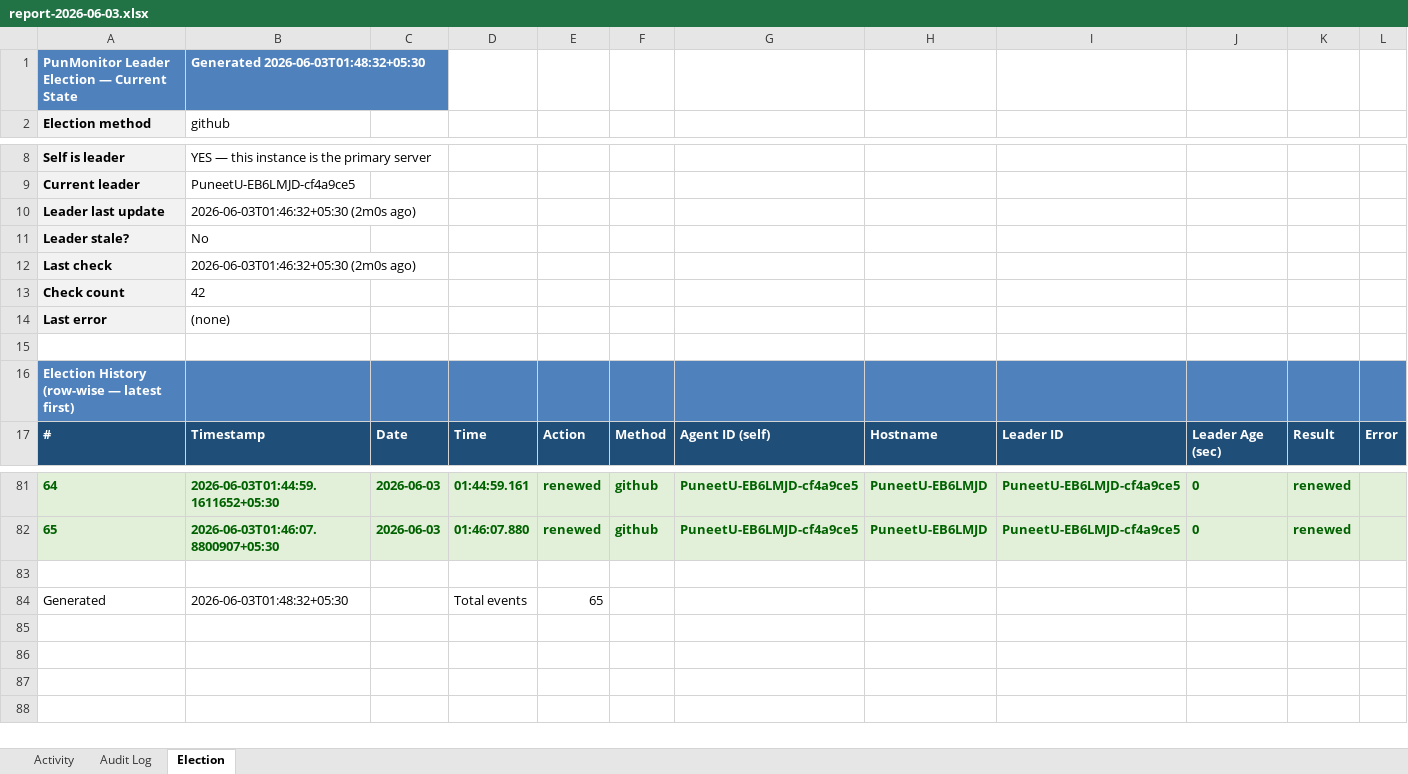
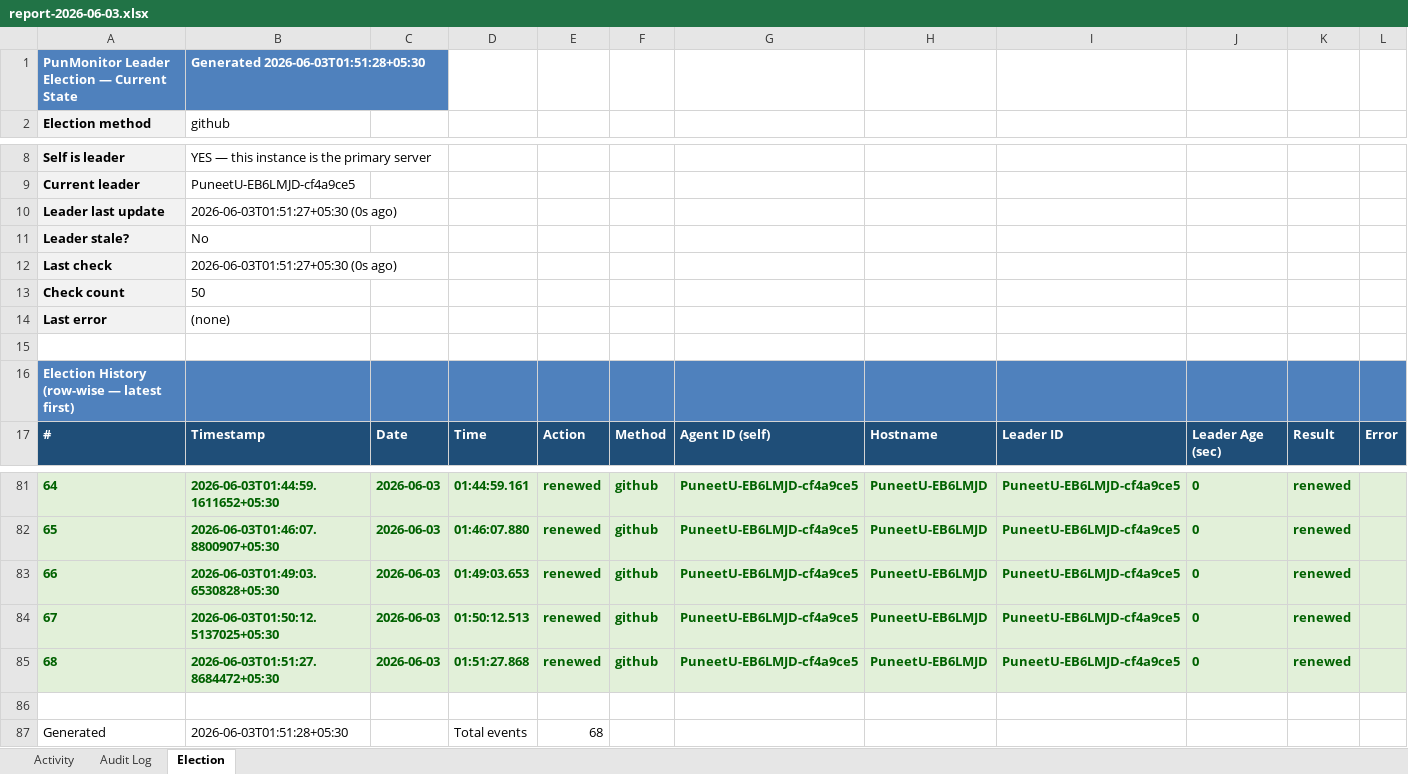
Before and after one commit to puniteswra-spec/PU, an Excel workbook: report-2026-06-03.xlsx, sheet Election, drawn as a sheet; only a part is shown, gaps mark what is left out; values as stored, in another font and other column widths than the file's, no borders; addresses are those after the commit; the diff names each change by its address in the sheet, - before the commit and + after, or states it on an @@ line.

Commit message:
daily report 2026-06-03: 68 election events, 42 audit entries

```diff
--- a/report-2026-06-03.xlsx (sheet Election)
+++ b/report-2026-06-03.xlsx (sheet Election)
-B1: Generated 2026-06-03T01:48:32+05:30
+B1: Generated 2026-06-03T01:51:28+05:30
-B10: 2026-06-03T01:46:32+05:30 (2m0s ago)
+B10: 2026-06-03T01:51:27+05:30 (0s ago)
-B12: 2026-06-03T01:46:32+05:30 (2m0s ago)
+B12: 2026-06-03T01:51:27+05:30 (0s ago)
-B13: 42
+B13: 50
+row 83: 66 | 2026-06-03T01:49:03.6530828+05:30 | 2026-06-03 | 01:49:03.653 | renewed | github | PuneetU-EB6LMJD-cf4a9ce5 | PuneetU-EB6LMJD | PuneetU-EB6LMJD-cf4a9ce5 | 0 | renewed
+row 84: 67 | 2026-06-03T01:50:12.5137025+05:30 | 2026-06-03 | 01:50:12.513 | renewed | github | PuneetU-EB6LMJD-cf4a9ce5 | PuneetU-EB6LMJD | PuneetU-EB6LMJD-cf4a9ce5 | 0 | renewed
+row 85: 68 | 2026-06-03T01:51:27.8684472+05:30 | 2026-06-03 | 01:51:27.868 | renewed | github | PuneetU-EB6LMJD-cf4a9ce5 | PuneetU-EB6LMJD | PuneetU-EB6LMJD-cf4a9ce5 | 0 | renewed
-B87: 2026-06-03T01:48:32+05:30
+B87: 2026-06-03T01:51:28+05:30
-E87: 65
+E87: 68
```
Also changed, not shown: sheet Activity.
